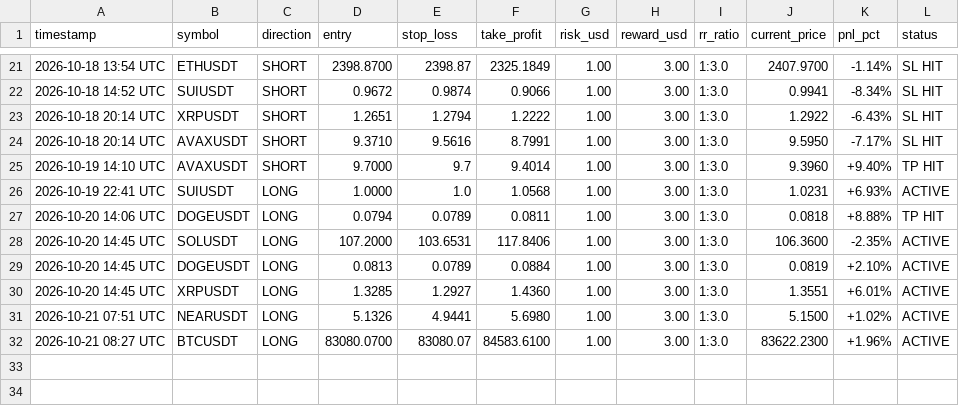
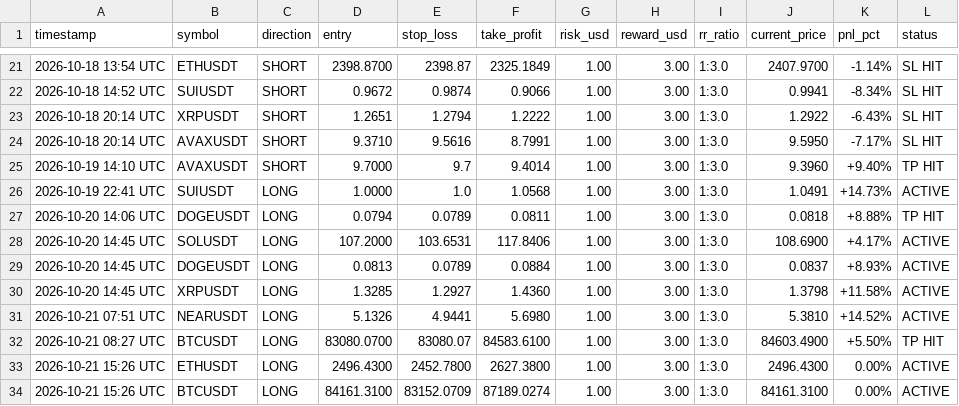
Before and after one commit to musha1229/crypto-future-bot, a CSV file: futures_log.csv, drawn as a sheet; only a part is shown, gaps mark what is left out.

```diff
--- a/futures_log.csv
+++ b/futures_log.csv
@@ -25,8 +25,10 @@ timestamp,symbol,direction,entry,stop_loss,take_profit,risk_usd,reward_usd,rr_ra
 2026-10-19 14:10 UTC,AVAXUSDT,SHORT,9.7000,9.7,9.4014,1.00,3.00,1:3.0,9.3960,+9.40%,TP HIT
-2026-10-19 22:41 UTC,SUIUSDT,LONG,1.0000,1.0,1.0568,1.00,3.00,1:3.0,1.0231,+6.93%,ACTIVE
+2026-10-19 22:41 UTC,SUIUSDT,LONG,1.0000,1.0,1.0568,1.00,3.00,1:3.0,1.0491,+14.73%,ACTIVE
 2026-10-20 14:06 UTC,DOGEUSDT,LONG,0.0794,0.0789,0.0811,1.00,3.00,1:3.0,0.0818,+8.88%,TP HIT
-2026-10-20 14:45 UTC,SOLUSDT,LONG,107.2000,103.6531,117.8406,1.00,3.00,1:3.0,106.3600,-2.35%,ACTIVE
-2026-10-20 14:45 UTC,DOGEUSDT,LONG,0.0813,0.0789,0.0884,1.00,3.00,1:3.0,0.0819,+2.10%,ACTIVE
-2026-10-20 14:45 UTC,XRPUSDT,LONG,1.3285,1.2927,1.4360,1.00,3.00,1:3.0,1.3551,+6.01%,ACTIVE
-2026-10-21 07:51 UTC,NEARUSDT,LONG,5.1326,4.9441,5.6980,1.00,3.00,1:3.0,5.1500,+1.02%,ACTIVE
-2026-10-21 08:27 UTC,BTCUSDT,LONG,83080.0700,83080.07,84583.6100,1.00,3.00,1:3.0,83622.2300,+1.96%,ACTIVE
+2026-10-20 14:45 UTC,SOLUSDT,LONG,107.2000,103.6531,117.8406,1.00,3.00,1:3.0,108.6900,+4.17%,ACTIVE
+2026-10-20 14:45 UTC,DOGEUSDT,LONG,0.0813,0.0789,0.0884,1.00,3.00,1:3.0,0.0837,+8.93%,ACTIVE
+2026-10-20 14:45 UTC,XRPUSDT,LONG,1.3285,1.2927,1.4360,1.00,3.00,1:3.0,1.3798,+11.58%,ACTIVE
+2026-10-21 07:51 UTC,NEARUSDT,LONG,5.1326,4.9441,5.6980,1.00,3.00,1:3.0,5.3810,+14.52%,ACTIVE
+2026-10-21 08:27 UTC,BTCUSDT,LONG,83080.0700,83080.07,84583.6100,1.00,3.00,1:3.0,84603.4900,+5.50%,TP HIT
+2026-10-21 15:26 UTC,ETHUSDT,LONG,2496.4300,2452.7800,2627.3800,1.00,3.00,1:3.0,2496.4300,0.00%,ACTIVE
+2026-10-21 15:26 UTC,BTCUSDT,LONG,84161.3100,83152.0709,87189.0274,1.00,3.00,1:3.0,84161.3100,0.00%,ACTIVE
```
